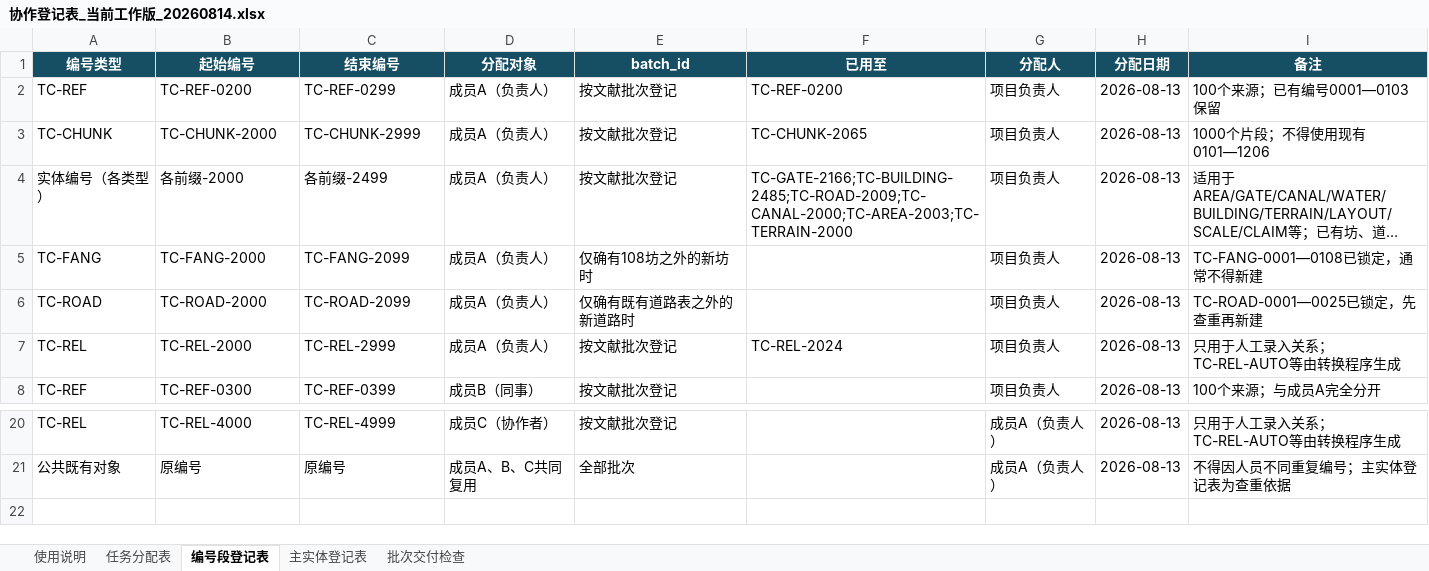
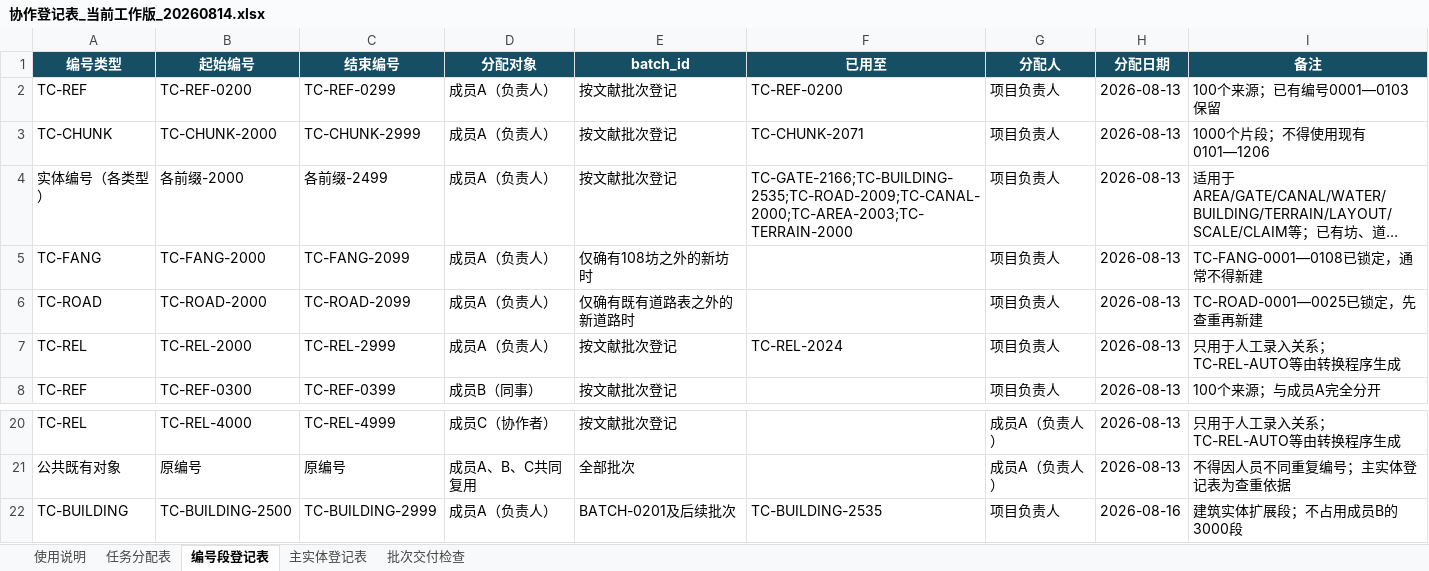
Before and after one commit to RIiiiiii-t/tang-changan-knowledge-graph, an Excel workbook: 07-协作包/唐长安城知识图谱_三人协作包_v2_20260814/01-协作表与模板/协作登记表_当前工作版_20260814.xlsx, sheet 编号段登记表, drawn as a sheet; only a part is shown, gaps mark what is left out; long unchanged cells end in …; values as stored, in another font and other column widths than the file's, no borders; the diff names each change by its address in the sheet, - before the commit and + after, or states it on an @@ line.

```diff
--- a/07-协作包/唐长安城知识图谱_三人协作包_v2_20260814/01-协作表与模板/协作登记表_当前工作版_20260814.xlsx (sheet 编号段登记表)
+++ b/07-协作包/唐长安城知识图谱_三人协作包_v2_20260814/01-协作表与模板/协作登记表_当前工作版_20260814.xlsx (sheet 编号段登记表)
-F3 (已用至): TC-CHUNK-2065
+F3 (已用至): TC-CHUNK-2071
-F4 (已用至): TC-GATE-2166;TC-BUILDING-2485;TC-ROAD-2009;TC-CANAL-2000;TC-AREA-2003;TC-TERRAIN-2000
+F4 (已用至): TC-GATE-2166;TC-BUILDING-2535;TC-ROAD-2009;TC-CANAL-2000;TC-AREA-2003;TC-TERRAIN-2000
+row 22: TC-BUILDING | TC-BUILDING-2500 | TC-BUILDING-2999 | 成员A（负责人） | BATCH-0201及后续批次 | TC-BUILDING-2535 | 项目负责人 | 2026-08-16 | 建筑实体扩展段；不占用成员B的3000段
```
Also changed, not shown: sheet 主实体登记表, sheet 任务分配表, 00-项目总览/唐长安城知识图谱_项目进度看板.xlsx, 1 other file.
